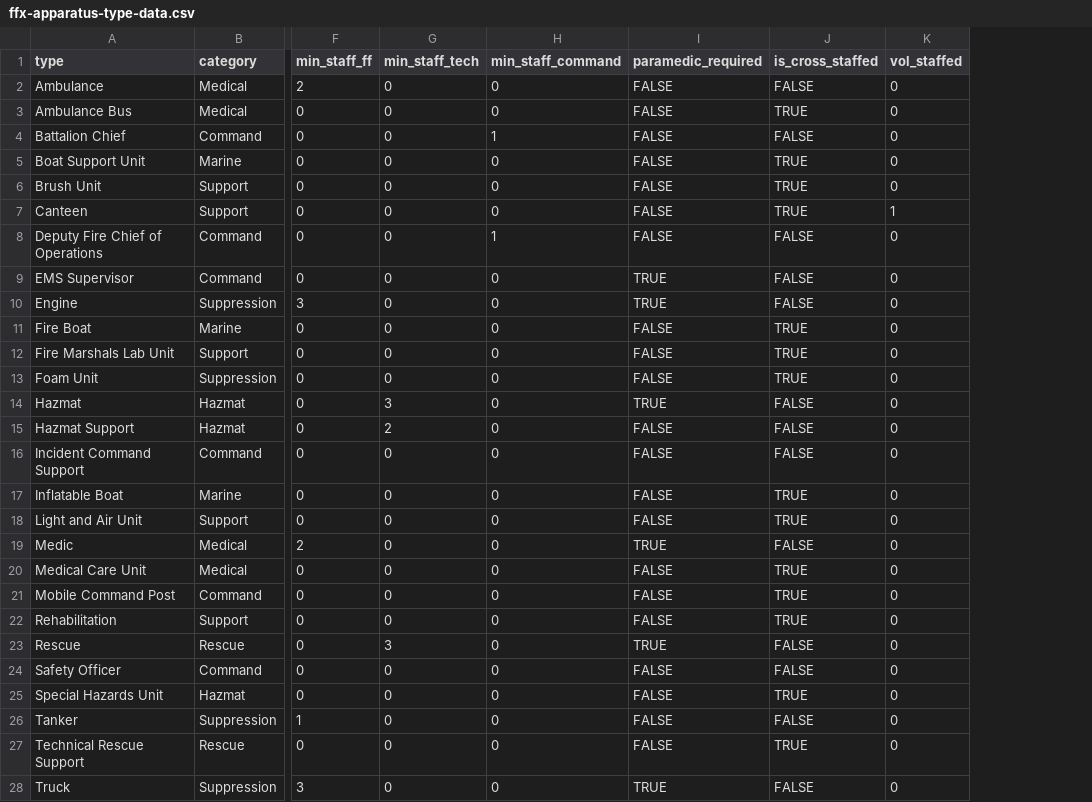
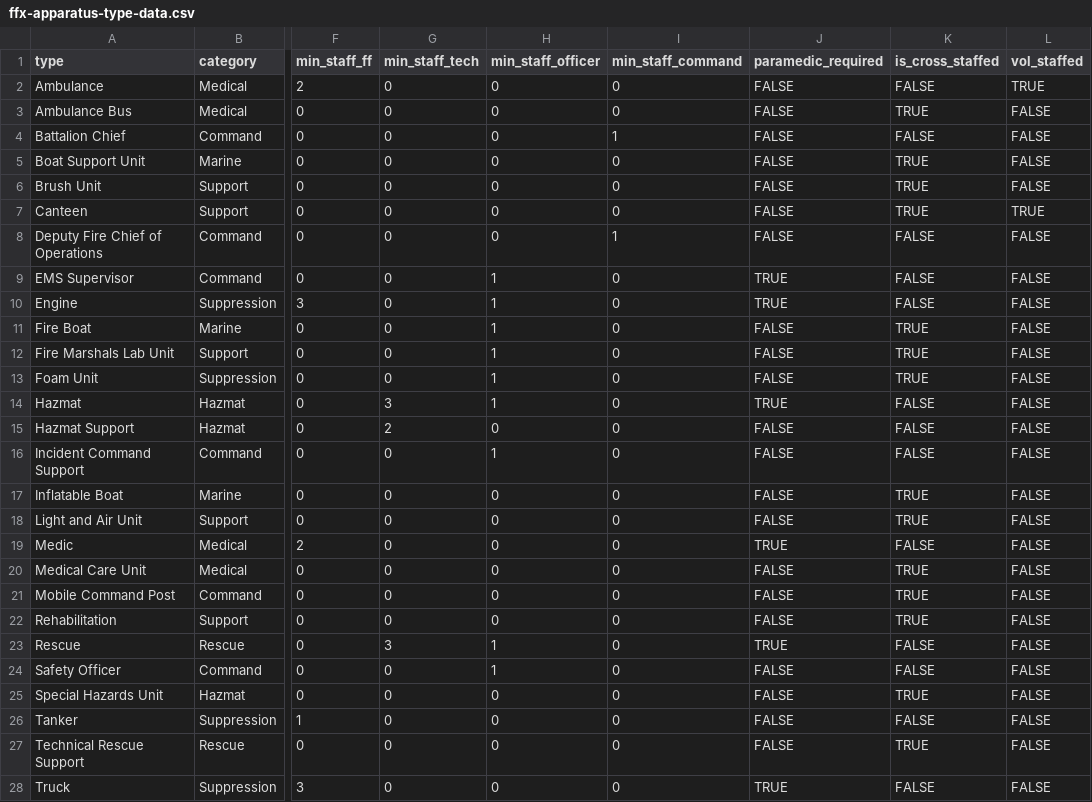
Before and after one commit to ldrotos1/fairfax-fire-ops-data-utility, a CSV file: src/main/resources/data/ffx-apparatus-type-data.csv, drawn as a sheet; only a part is shown, gaps mark what is left out; addresses are those after the commit; the diff covers the shown part only; the diff names each change by its address in the sheet, - before the commit and + after, or states it on an @@ line.

Commit message:
Added code for populating the Apparatus Type table

```diff
--- a/src/main/resources/data/ffx-apparatus-type-data.csv
+++ b/src/main/resources/data/ffx-apparatus-type-data.csv
+column H (min_staff_officer), rows 2-28: 0 | 0 | 0 | 0 | 0 | 0 | 0 | 1 | 1 | 1 | 1 | 1 | 1 | 0 | 1 | 0 | 0 | 0 | 0 | 0 | 0 | 1 | 1 | 0 | 0 | 0 | 0
-L2 (vol_staffed): 0
+L2 (vol_staffed): TRUE
-L3:L6 (vol_staffed): 0
+L3:L6 (vol_staffed): FALSE
-L7 (vol_staffed): 1
+L7 (vol_staffed): TRUE
-L8:L28 (vol_staffed): 0
+L8:L28 (vol_staffed): FALSE
```
Also changed, not shown: 2 edited cells elsewhere in this file, 5 other files.
